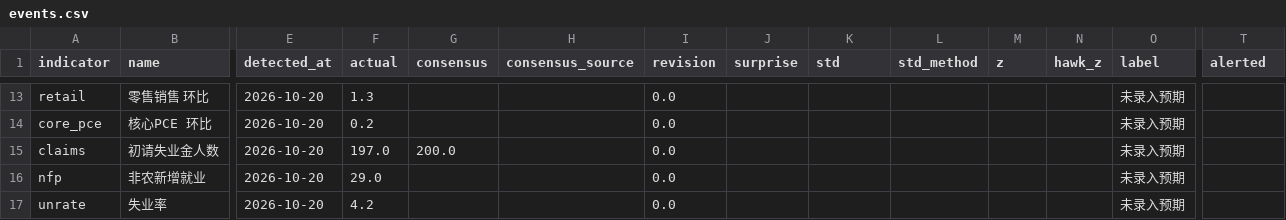
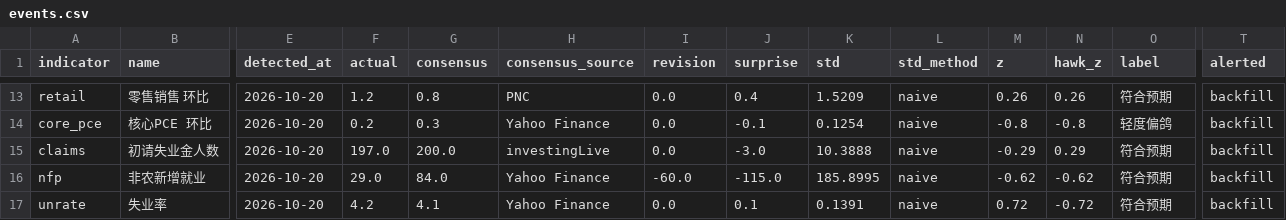
Before and after one commit to Peacelover99/fed-watch, a CSV file: data/events.csv, drawn as a sheet; only a part is shown, gaps mark what is left out; the diff covers the shown part only; the diff names each change by its address in the sheet, - before the commit and + after, or states it on an @@ line.

```diff
--- a/data/events.csv
+++ b/data/events.csv
-F13 (actual): 1.3
+F13 (actual): 1.2
-G13 (consensus): (empty)
+G13 (consensus): 0.8
-H13 (consensus_source): (empty)
+H13 (consensus_source): PNC
-J13 (surprise): (empty)
+J13 (surprise): 0.4
-K13 (std): (empty)
+K13 (std): 1.5209
-L13:L17 (std_method): (empty)
+L13:L17 (std_method): naive
-M13 (z): (empty)
+M13 (z): 0.26
-N13 (hawk_z): (empty)
+N13 (hawk_z): 0.26
-O13 (label): 未录入预期
+O13 (label): 符合预期
-T13:T17 (alerted): (empty)
+T13:T17 (alerted): backfill
-G14 (consensus): (empty)
+G14 (consensus): 0.3
-H14 (consensus_source): (empty)
+H14 (consensus_source): Yahoo Finance
-J14 (surprise): (empty)
+J14 (surprise): -0.1
-K14 (std): (empty)
+K14 (std): 0.1254
-M14 (z): (empty)
+M14 (z): -0.8
-N14 (hawk_z): (empty)
+N14 (hawk_z): -0.8
-O14 (label): 未录入预期
+O14 (label): 轻度偏鸽
-H15 (consensus_source): (empty)
+H15 (consensus_source): investingLive
-J15 (surprise): (empty)
+J15 (surprise): -3.0
-K15 (std): (empty)
+K15 (std): 10.3888
-M15 (z): (empty)
+M15 (z): -0.29
-N15 (hawk_z): (empty)
+N15 (hawk_z): 0.29
-O15:O17 (label): 未录入预期
+O15:O17 (label): 符合预期
-G16 (consensus): (empty)
+G16 (consensus): 84.0
-H16:H17 (consensus_source): (empty)
+H16:H17 (consensus_source): Yahoo Finance
-I16 (revision): 0.0
+I16 (revision): -60.0
-J16 (surprise): (empty)
+J16 (surprise): -115.0
-K16 (std): (empty)
+K16 (std): 185.8995
-M16 (z): (empty)
+M16 (z): -0.62
-N16 (hawk_z): (empty)
+N16 (hawk_z): -0.62
-G17 (consensus): (empty)
+G17 (consensus): 4.1
-J17 (surprise): (empty)
+J17 (surprise): 0.1
-K17 (std): (empty)
+K17 (std): 0.1391
-M17 (z): (empty)
+M17 (z): 0.72
-N17 (hawk_z): (empty)
+N17 (hawk_z): -0.72
```
Also changed, not shown: 132 edited cells elsewhere in this file, 1 other file.
